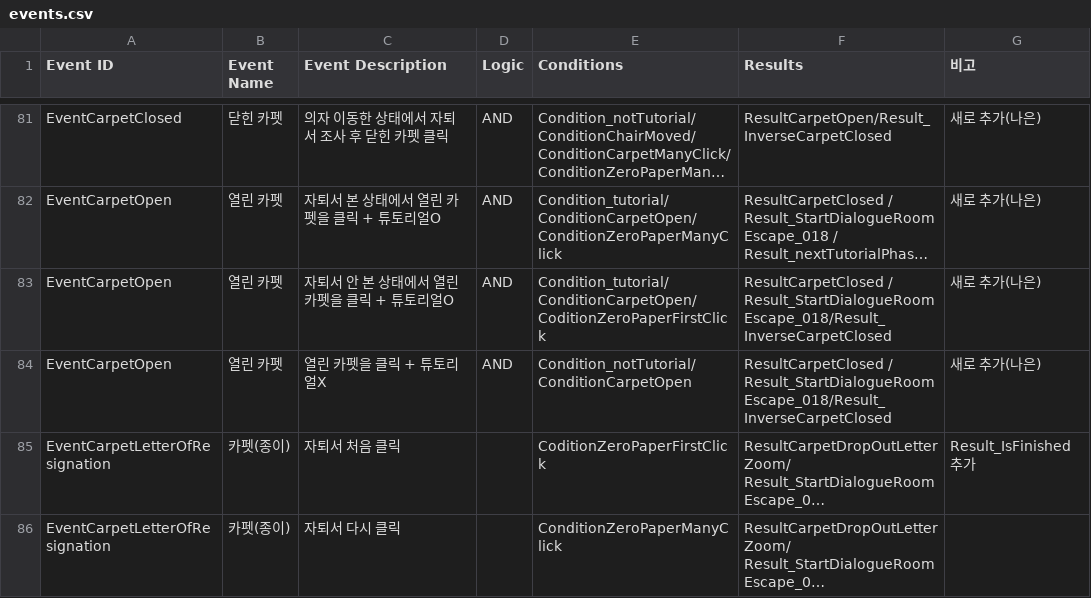
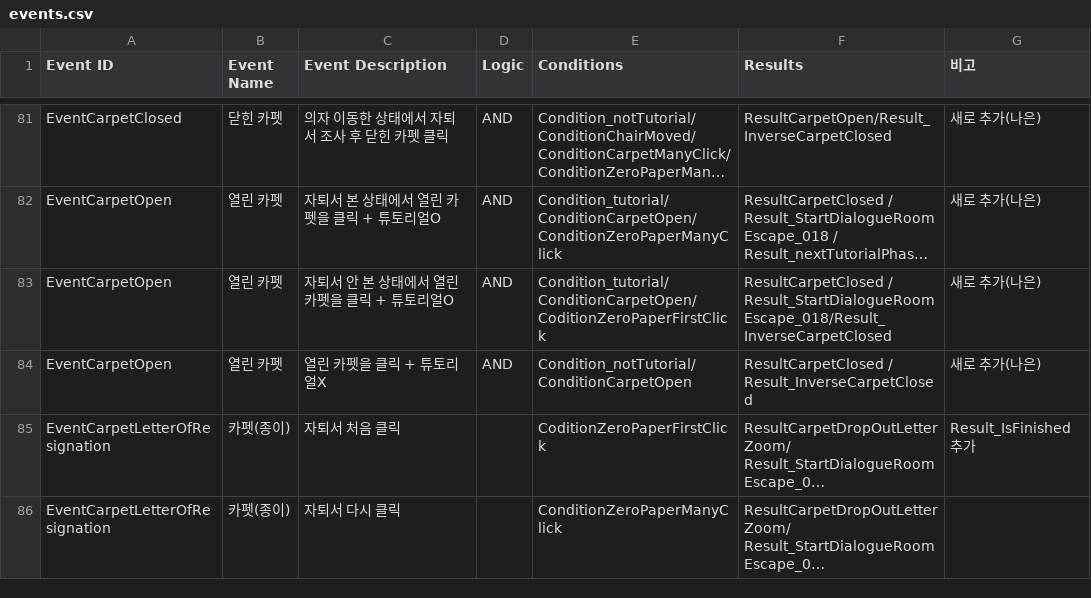
Before and after one commit to ollan365/Fate, a CSV file: Assets/Resources/Datas/events.csv, drawn as a sheet; only a part is shown, gaps mark what is left out; long unchanged cells end in …; the diff names each change by its address in the sheet, - before the commit and + after, or states it on an @@ line.

```diff
--- a/Assets/Resources/Datas/events.csv
+++ b/Assets/Resources/Datas/events.csv
-F84 (Results): ResultCarpetClosed / Result_StartDialogueRoomEscape_018/Result_InverseCarpetClosed
+F84 (Results): ResultCarpetClosed / Result_InverseCarpetClosed
```
Also changed, not shown: 1 other file.
